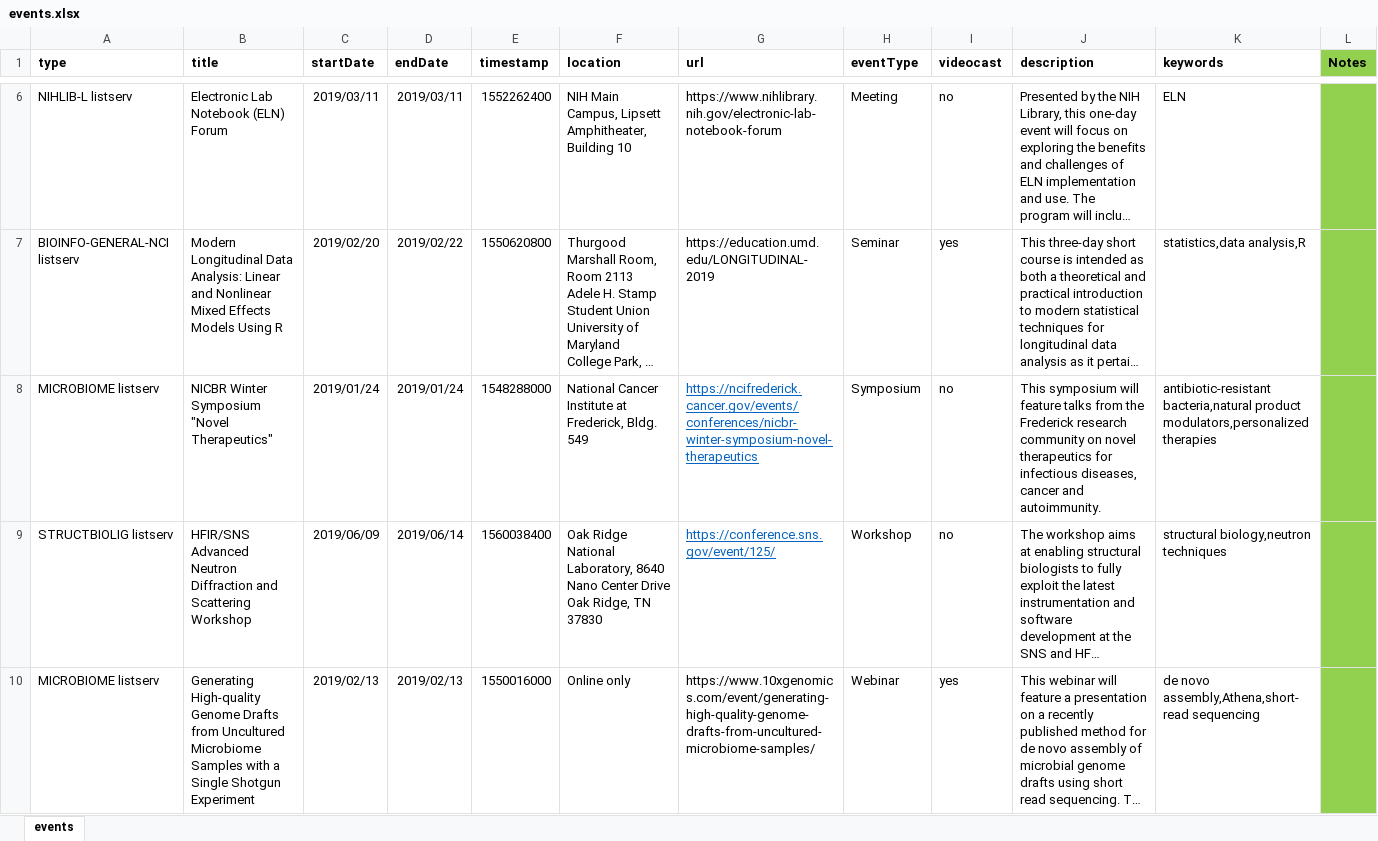
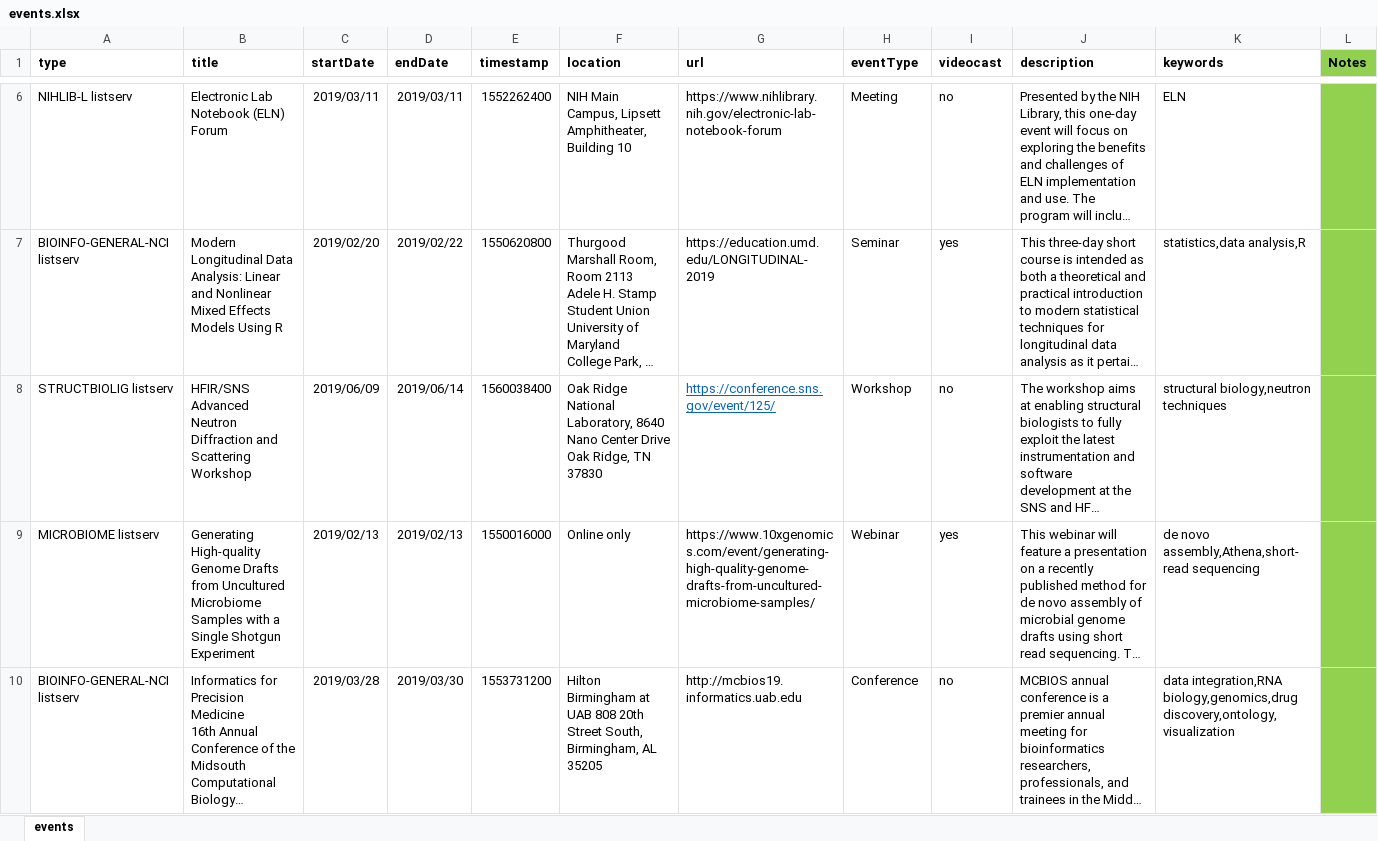
Before and after one commit to niaid/nbp_events_niaid, an Excel workbook: events.xlsx, sheet events, drawn as a sheet; only a part is shown, gaps mark what is left out; the shorter side is filled out with more unchanged rows; long unchanged cells end in …; values as stored, in another font and other column widths than the file's, no borders; removed rows and columns are numbered as before the commit, all else as after; the diff covers the shown part only; the diff names each change by its address in the sheet, - before the commit and + after, or states it on an @@ line.

Commit message:
Removed old events and added new NIH Library events

```diff
--- a/events.xlsx (sheet events)
+++ b/events.xlsx (sheet events)
-row 8: MICROBIOME listserv | NICBR Winter Symposium "Novel Therapeutics" | 2019/01/24 | 2019/01/24 | 1548288000 | National Cancer Institute at Frederick, Bldg. 549 | https://ncifrederick.cancer.gov/events/conferences/nicbr-winter-symposium-novel-therapeutics | Symposium | no | This symposium will feature talks from the Frederick research community on novel therapeutics for infectious diseases, cancer and autoimmunity. | antibiotic-resistant bacteria,natural product modulators,personalized therapies
```
Also changed, not shown: 3 added rows and 1 removed row elsewhere in this sheet, formulas that keep their value, 1 other file.
